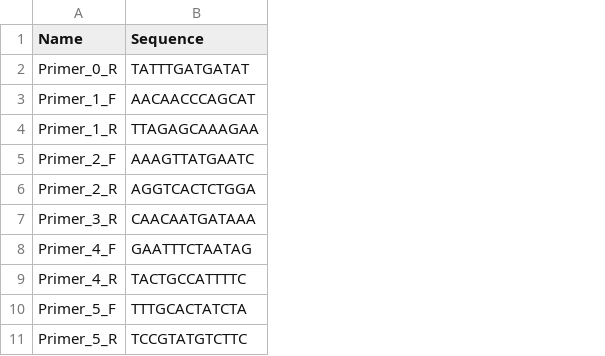
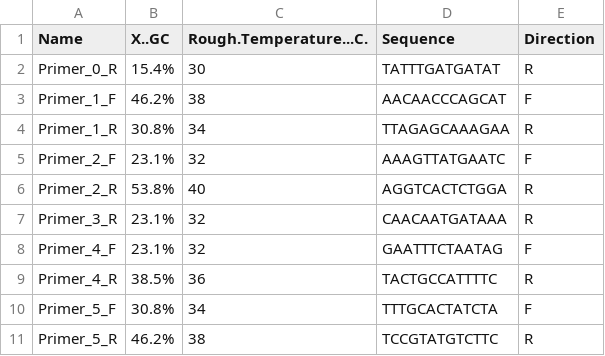
Before and after one commit to mattparkerls/open-msspe-datasets, a CSV file: primer_sets/NiV/nipv_primers.csv, drawn as a sheet; only a part is shown; the diff names each change by its address in the sheet, - before the commit and + after, or states it on an @@ line.

Commit message:
formatting columns

```diff
--- a/primer_sets/NiV/nipv_primers.csv
+++ b/primer_sets/NiV/nipv_primers.csv
+column B (X..GC), rows 2-11: 15.4% | 46.2% | 30.8% | 23.1% | 53.8% | 23.1% | 23.1% | 38.5% | 30.8% | 46.2%
+column C (Rough.Temperature...C.), rows 2-11: 30 | 38 | 34 | 32 | 40 | 32 | 32 | 36 | 34 | 38
+column E (Direction), rows 2-11: R | F | R | F | R | R | F | R | F | R
```
Also changed, not shown: primer_sets/CSFV/csfv_primers.csv, primer_sets/FMDV/fmdv_primers.csv, 1 other file.
